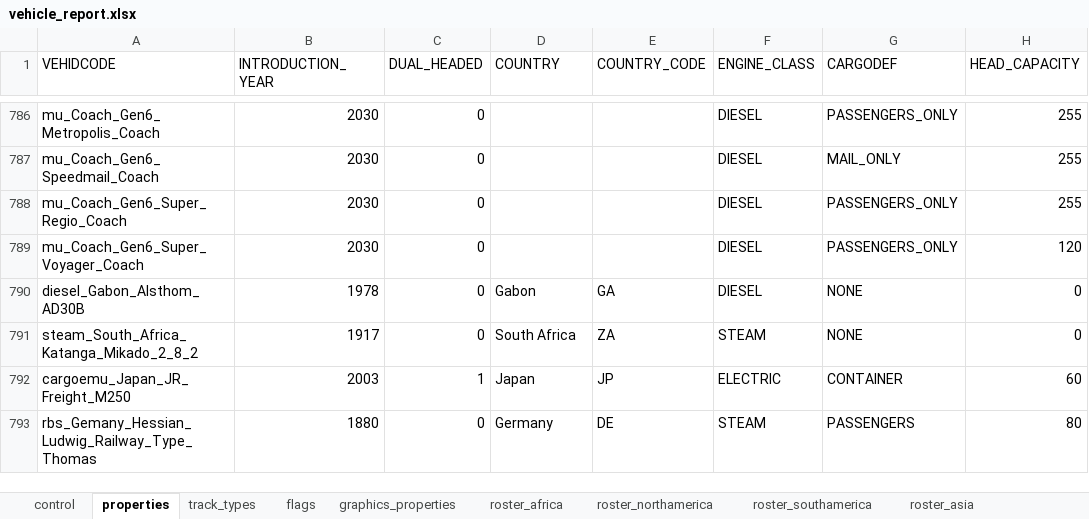
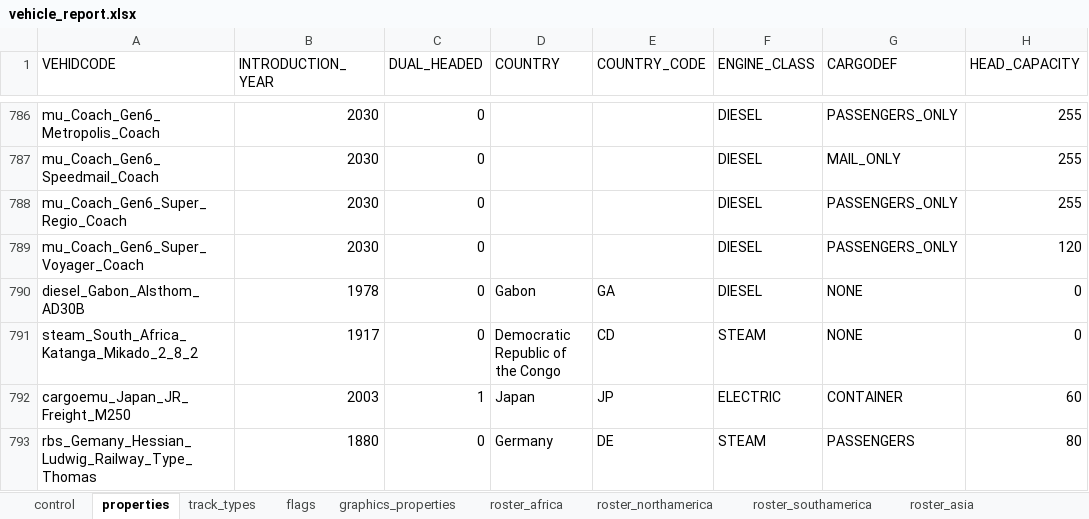
Before and after one commit to nemethviktor/2ccts_revival, an Excel workbook: tools/vehicle_report.xlsx, sheet properties, drawn as a sheet; only a part is shown, gaps mark what is left out; values as stored, in another font and other column widths than the file's, no borders; conditional formats and table styles not drawn; the diff names each change by its address in the sheet, - before the commit and + after, or states it on an @@ line.

Commit message:
Changed country on `Katanga Mikado 2-8-2`

```diff
--- a/tools/vehicle_report.xlsx (sheet properties)
+++ b/tools/vehicle_report.xlsx (sheet properties)
-D791 (COUNTRY): South Africa
+D791 (COUNTRY): Democratic Republic of the Congo
-E791 (COUNTRY_CODE): ZA
+E791 (COUNTRY_CODE): CD
```
Also changed, not shown: 2 other files.
